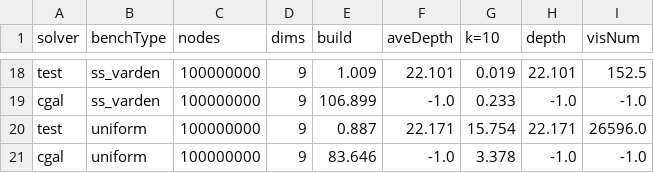
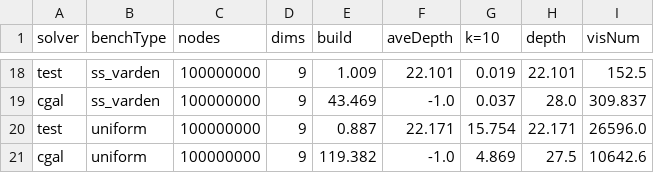
Before and after one commit to ucrparlay/Pkd-tree, a CSV file: script/data/highDim.csv, drawn as a sheet; only a part is shown, gaps mark what is left out; the diff covers the shown part only; the diff names each change by its address in the sheet, - before the commit and + after, or states it on an @@ line.

```diff
--- a/script/data/highDim.csv
+++ b/script/data/highDim.csv
-E19 (build): 106.899
+E19 (build): 43.469
-G19 (k=10): 0.233
+G19 (k=10): 0.037
-H19 (depth): -1.0
+H19 (depth): 28.0
-I19 (visNum): -1.0
+I19 (visNum): 309.837
-E21 (build): 83.646
+E21 (build): 119.382
-G21 (k=10): 3.378
+G21 (k=10): 4.869
-H21 (depth): -1.0
+H21 (depth): 27.5
-I21 (visNum): -1.0
+I21 (visNum): 10642.6
```
Also changed, not shown: 32 edited cells elsewhere in this file, 14 other files.
